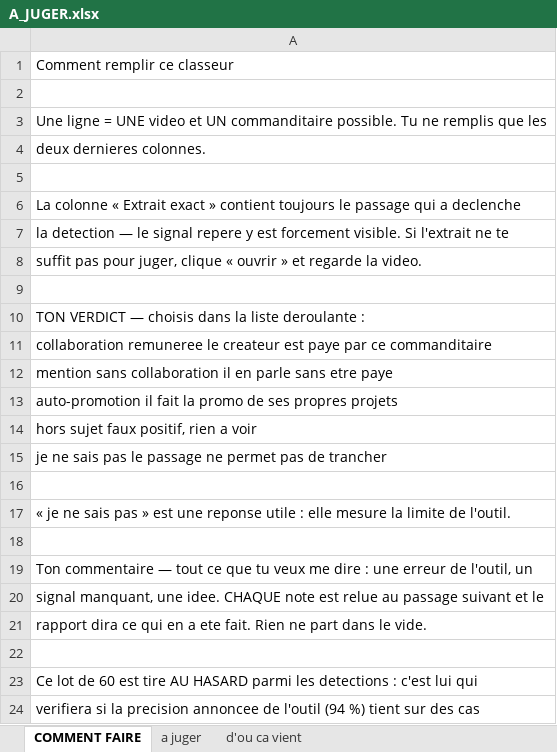
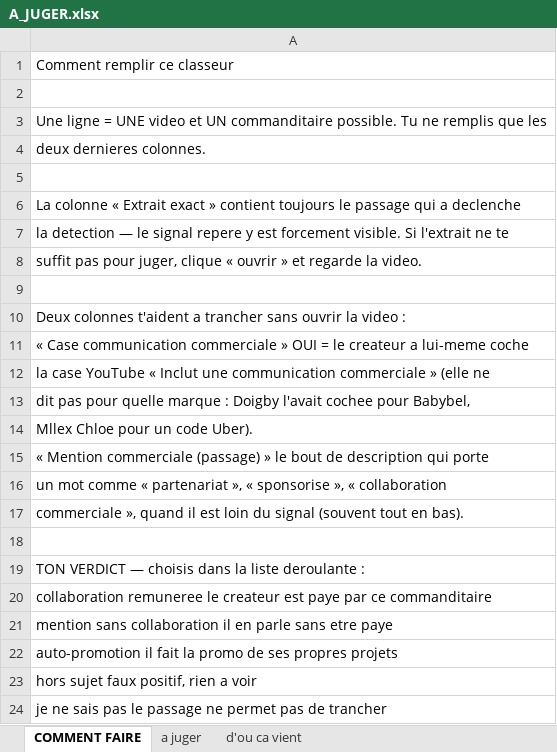
Before and after one commit to Tamateatea/veille-filiere, an Excel workbook: A_JUGER.xlsx, sheet COMMENT FAIRE, drawn as a sheet; only a part is shown; the shorter side is filled out with more unchanged rows; values as stored, in another font and other column widths than the file's, no borders; the diff names each change by its address in the sheet, - before the commit and + after, or states it on an @@ line.

```diff
--- a/A_JUGER.xlsx (sheet COMMENT FAIRE)
+++ b/A_JUGER.xlsx (sheet COMMENT FAIRE)
+row 10: Deux colonnes t'aident a trancher sans ouvrir la video :
+row 11: « Case communication commerciale » OUI = le createur a lui-meme coche
+row 12: la case YouTube « Inclut une communication commerciale » (elle ne
+row 13: dit pas pour quelle marque : Doigby l'avait cochee pour Babybel,
+row 14: Mllex Chloe pour un code Uber).
+row 15: « Mention commerciale (passage) » le bout de description qui porte
+row 16: un mot comme « partenariat », « sponsorise », « collaboration
+row 17: commerciale », quand il est loin du signal (souvent tout en bas).
+row 18: (empty)
```
Also changed, not shown: sheet a juger, sheet d'ou ca vient, 3 other files.
